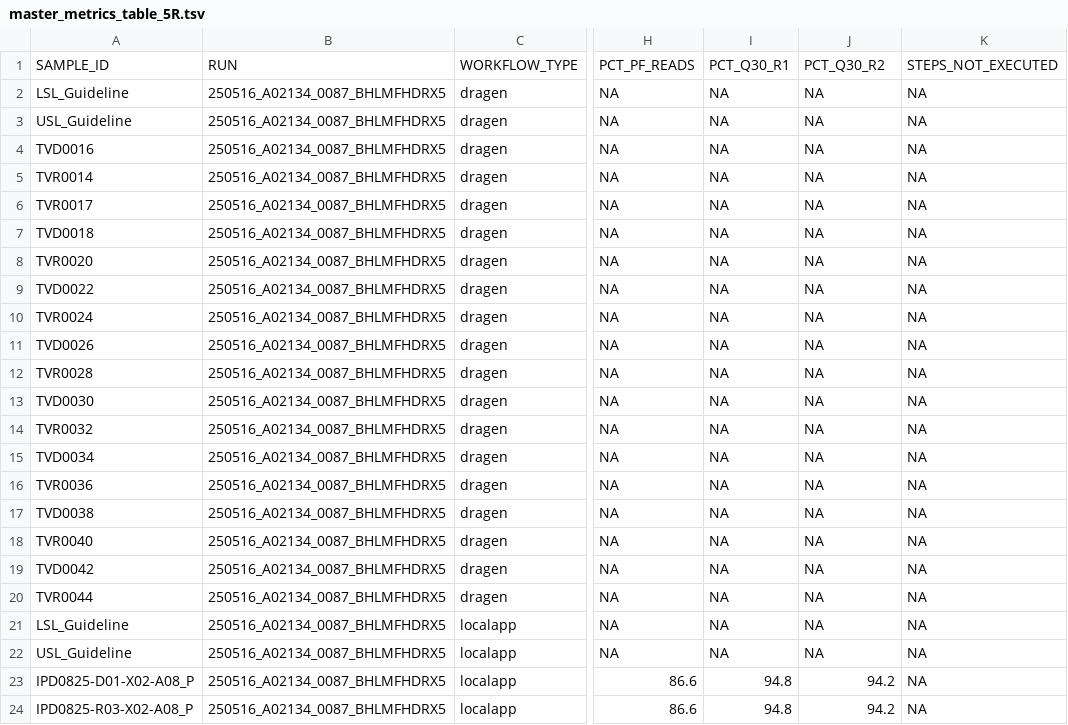
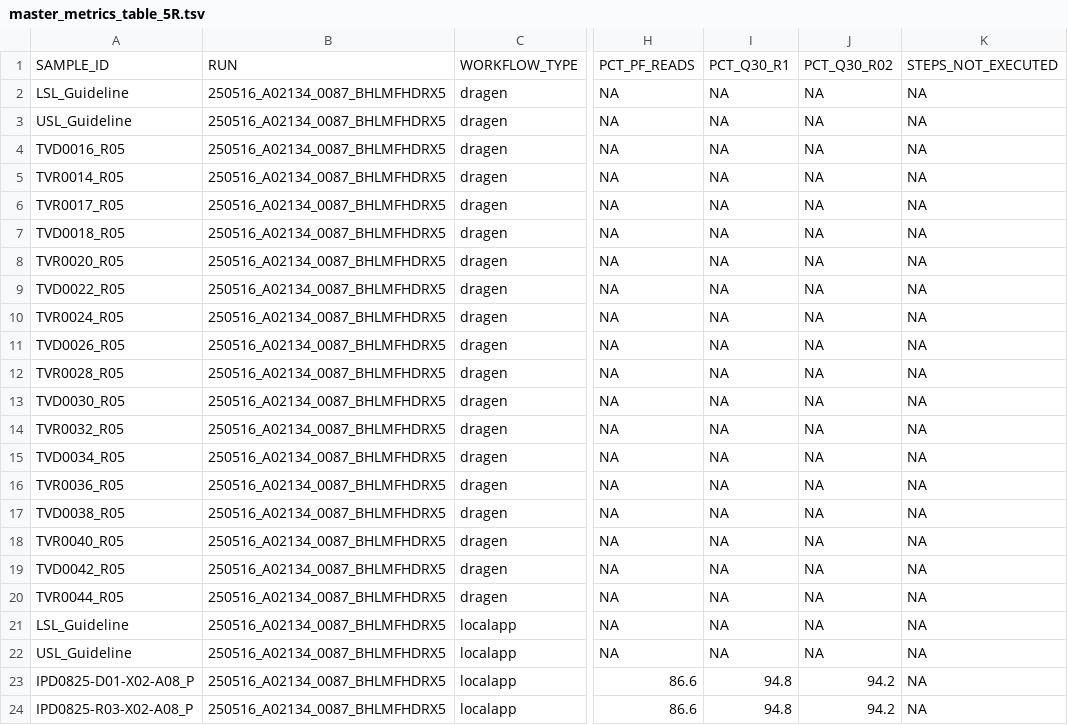
Before and after one commit to InPreD/tsoppy_QC_metrics_plots, a TSV file: data/merged_workflow_tables/master_metrics_table_5R.tsv, drawn as a sheet; only a part is shown, gaps mark what is left out; the diff covers the shown part only; the diff names each change by its address in the sheet, - before the commit and + after, or states it on an @@ line.

```diff
--- a/data/merged_workflow_tables/master_metrics_table_5R.tsv
+++ b/data/merged_workflow_tables/master_metrics_table_5R.tsv
-J1: PCT_Q30_R2
+J1: PCT_Q30_R02
-A4: TVD0016
+A4: TVD0016_R05
-A5: TVR0014
+A5: TVR0014_R05
-A6: TVR0017
+A6: TVR0017_R05
-A7: TVD0018
+A7: TVD0018_R05
-A8: TVR0020
+A8: TVR0020_R05
-A9: TVD0022
+A9: TVD0022_R05
-A10: TVR0024
+A10: TVR0024_R05
-A11: TVD0026
+A11: TVD0026_R05
-A12: TVR0028
+A12: TVR0028_R05
-A13: TVD0030
+A13: TVD0030_R05
-A14: TVR0032
+A14: TVR0032_R05
-A15: TVD0034
+A15: TVD0034_R05
-A16: TVR0036
+A16: TVR0036_R05
-A17: TVD0038
+A17: TVD0038_R05
-A18: TVR0040
+A18: TVR0040_R05
-A19: TVD0042
+A19: TVD0042_R05
-A20: TVR0044
+A20: TVR0044_R05
```
Also changed, not shown: 68 edited cells elsewhere in this file, data/merged_workflow_tables/master_metrics_table_10R.tsv, data/merged_workflow_tables/master_metrics_table_1R.tsv, 1 other file.
